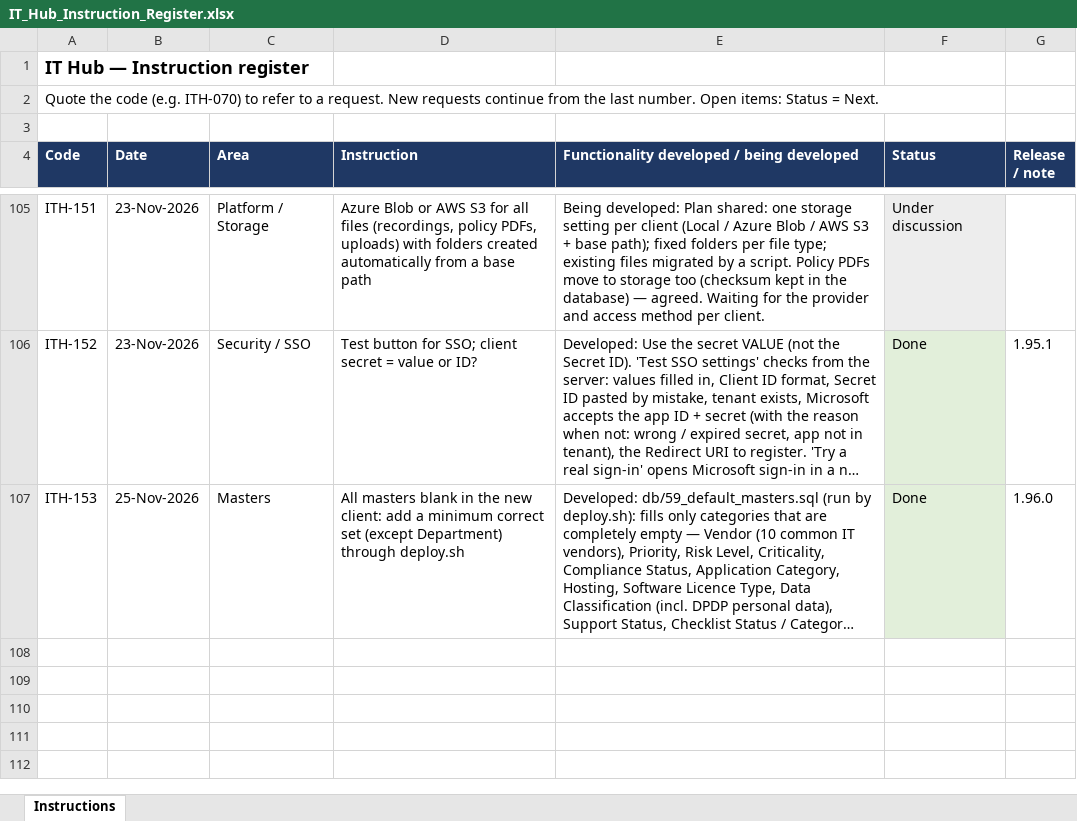
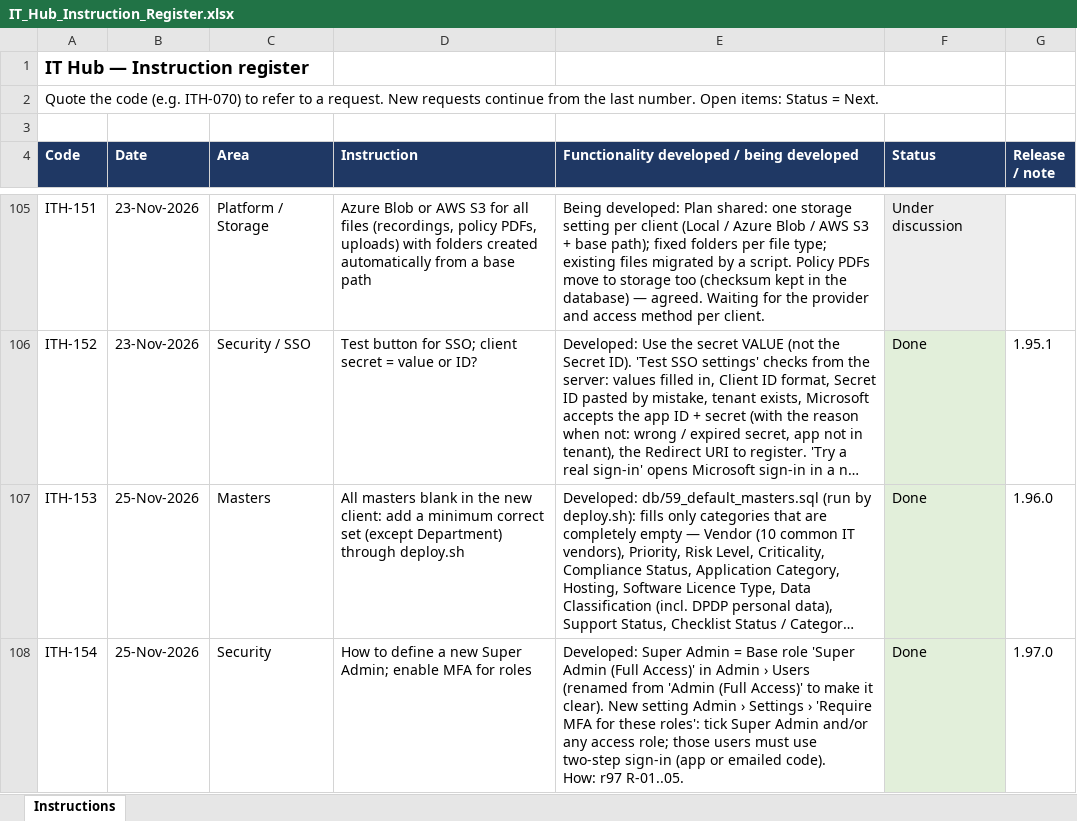
Before and after one commit to sachienbansode/it-transformation-asset, an Excel workbook: Claude outputs/IT_Hub_Instruction_Register.xlsx, sheet Instructions, drawn as a sheet; only a part is shown, gaps mark what is left out; long unchanged cells end in …; values as stored, in another font and other column widths than the file's, no borders; ↵ is a line break in a cell; the diff names each change by its address in the sheet, - before the commit and + after, or states it on an @@ line.

Commit message:
1.97.0 MFA by role, Super Admin label (ITH-154)

```diff
--- a/Claude outputs/IT_Hub_Instruction_Register.xlsx (sheet Instructions)
+++ b/Claude outputs/IT_Hub_Instruction_Register.xlsx (sheet Instructions)
+row 108: ITH-154 | 25-Nov-2026 | Security | How to define a new Super Admin; enable MFA for roles | Developed: Super Admin = Base role 'Super Admin (Full Access)' in Admin › Users (renamed from 'Admin (Full Access)' to make it clear). New setting Admin › Settings › 'Require MFA for these roles': tick Super Admin and/or any access role; those users must use two-step sign-in (app or emailed code). ↵ How: r97 R-01..05. | Done | 1.97.0
```
Also changed, not shown: 5 other files.
